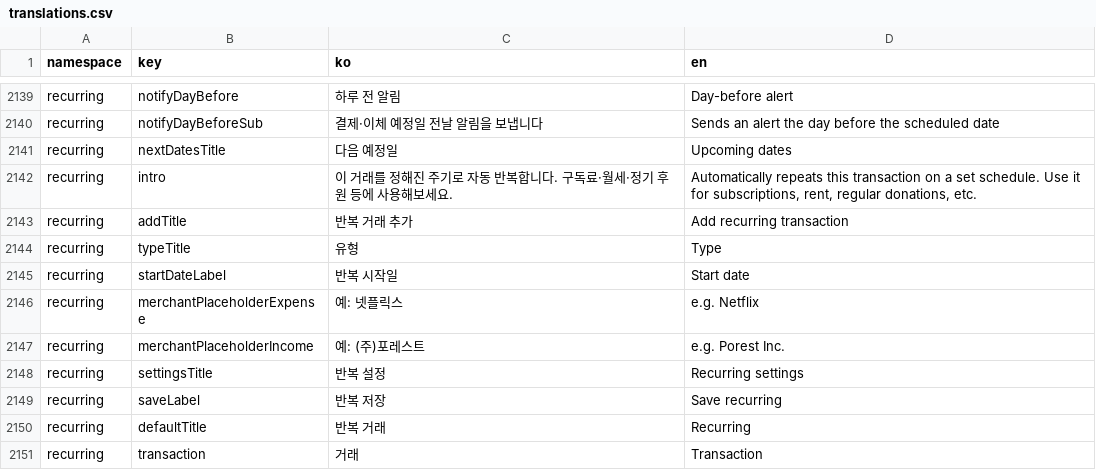
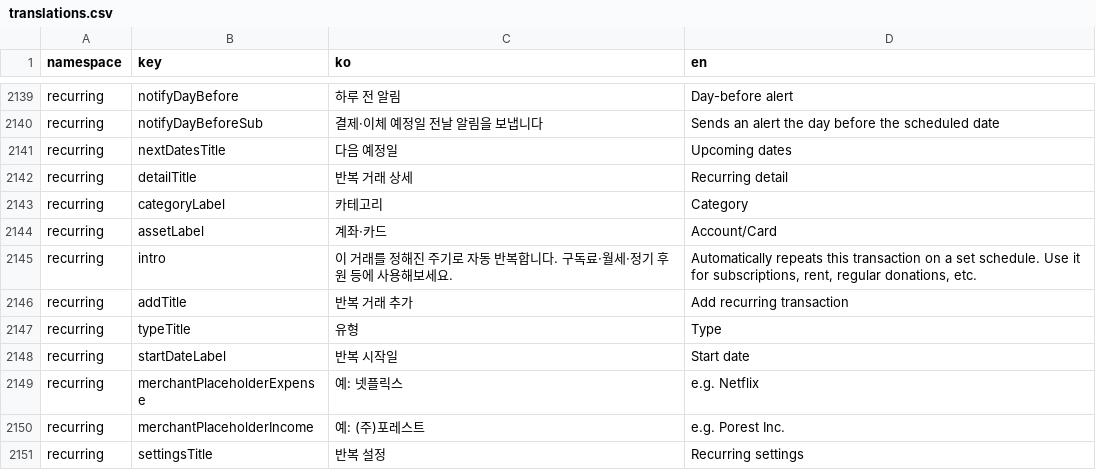
Before and after one commit to lshdainty/porest-desk-front, a CSV file: i18n/translations.csv, drawn as a sheet; only a part is shown, gaps mark what is left out; the shorter side is filled out with more unchanged rows; the diff names each change by its address in the sheet, - before the commit and + after, or states it on an @@ line.

```diff
--- a/i18n/translations.csv
+++ b/i18n/translations.csv
+row 2142: recurring | detailTitle | 반복 거래 상세 | Recurring detail
+row 2143: recurring | categoryLabel | 카테고리 | Category
+row 2144: recurring | assetLabel | 계좌·카드 | Account/Card
```
Also changed, not shown: 2 other files.
